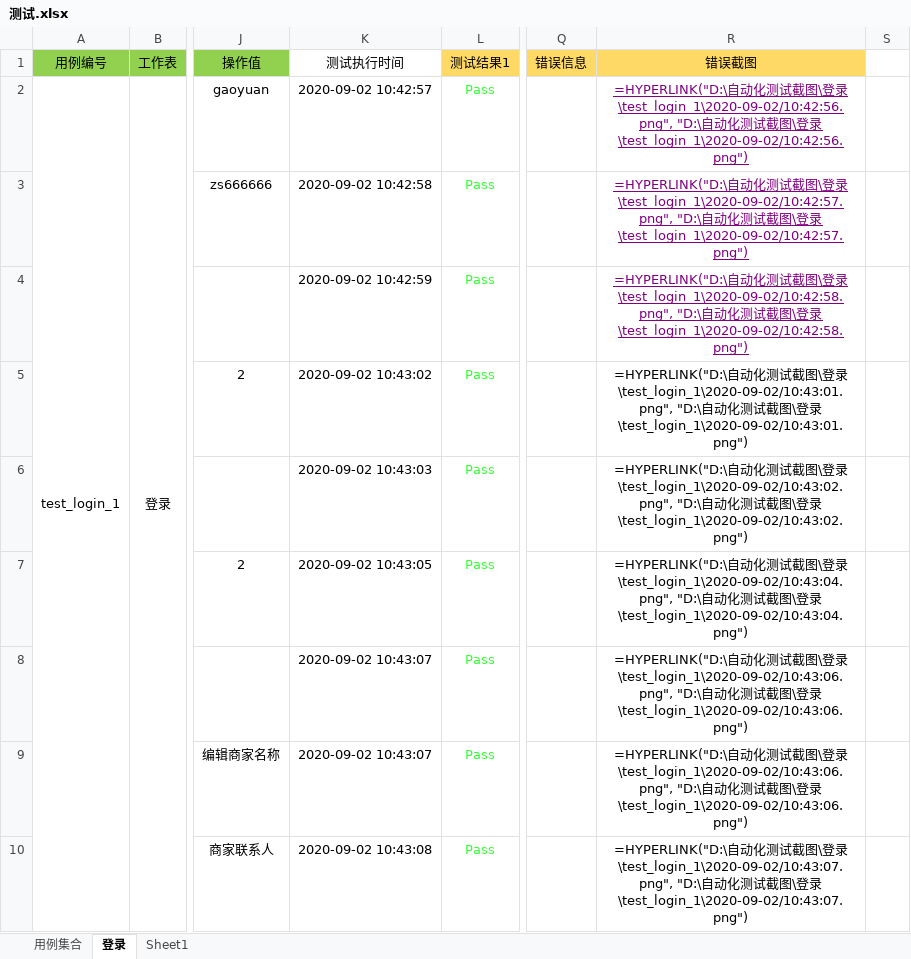
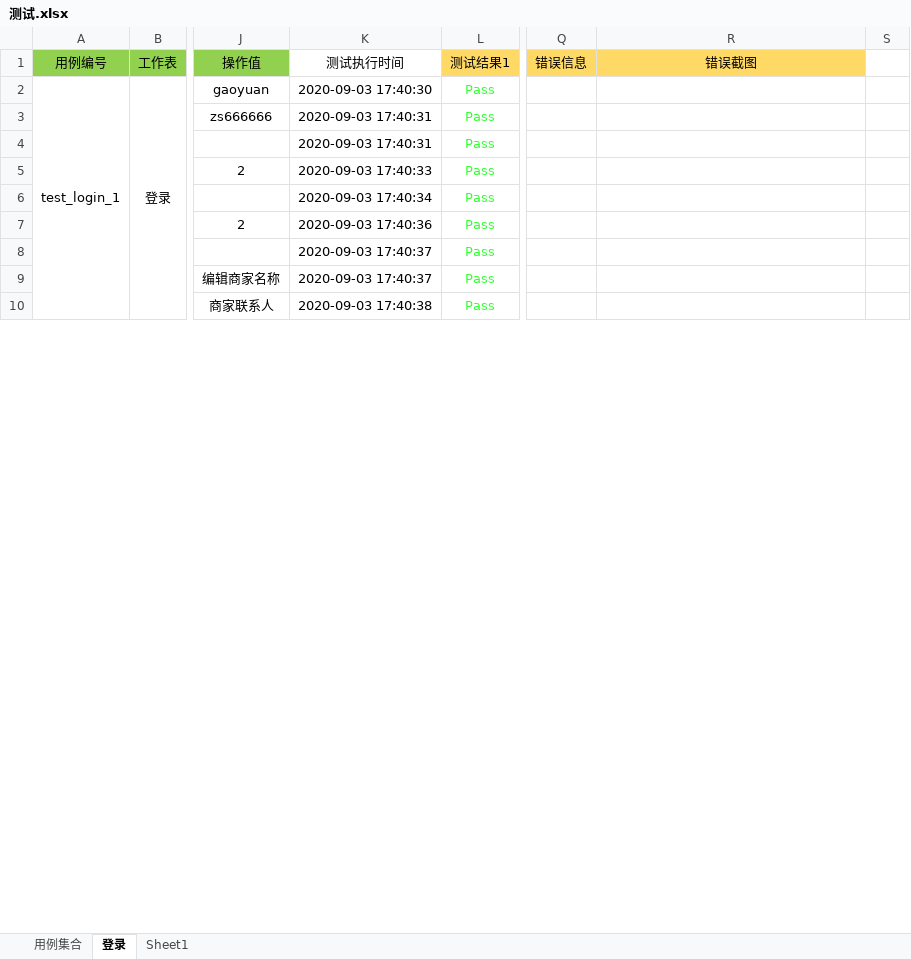
Before and after one commit to gaoyuan-TS/AutoTest, an Excel workbook: exceltemplate/测试.xlsx, sheet 登录, drawn as a sheet; only a part is shown, gaps mark what is left out; values as stored, in another font and other column widths than the file's, no borders; formulas without a stored value are shown as written; the diff covers the shown part only; the diff names each change by its address in the sheet, - before the commit and + after, or states it on an @@ line.

```diff
--- a/exceltemplate/测试.xlsx (sheet 登录)
+++ b/exceltemplate/测试.xlsx (sheet 登录)
-K2 (测试执行时间): 2020-09-02 10:42:57
+K2 (测试执行时间): 2020-09-03 17:40:30
-R2 (错误截图): =HYPERLINK("D:\自动化测试截图\登录\test_login_1\2020-09-02/10:42:56.png", "D:\自动化测试截图\登录\test_login_1\2020-09-02/10:42:56.png")
+R2 (错误截图): (empty)
-K3 (测试执行时间): 2020-09-02 10:42:58
+K3 (测试执行时间): 2020-09-03 17:40:31
-R3 (错误截图): =HYPERLINK("D:\自动化测试截图\登录\test_login_1\2020-09-02/10:42:57.png", "D:\自动化测试截图\登录\test_login_1\2020-09-02/10:42:57.png")
+R3 (错误截图): (empty)
-K4 (测试执行时间): 2020-09-02 10:42:59
+K4 (测试执行时间): 2020-09-03 17:40:31
-R4 (错误截图): =HYPERLINK("D:\自动化测试截图\登录\test_login_1\2020-09-02/10:42:58.png", "D:\自动化测试截图\登录\test_login_1\2020-09-02/10:42:58.png")
+R4 (错误截图): (empty)
-K5 (测试执行时间): 2020-09-02 10:43:02
+K5 (测试执行时间): 2020-09-03 17:40:33
-R5 (错误截图): =HYPERLINK("D:\自动化测试截图\登录\test_login_1\2020-09-02/10:43:01.png", "D:\自动化测试截图\登录\test_login_1\2020-09-02/10:43:01.png")
+R5 (错误截图): (empty)
-K6 (测试执行时间): 2020-09-02 10:43:03
+K6 (测试执行时间): 2020-09-03 17:40:34
-R6 (错误截图): =HYPERLINK("D:\自动化测试截图\登录\test_login_1\2020-09-02/10:43:02.png", "D:\自动化测试截图\登录\test_login_1\2020-09-02/10:43:02.png")
+R6 (错误截图): (empty)
-K7 (测试执行时间): 2020-09-02 10:43:05
+K7 (测试执行时间): 2020-09-03 17:40:36
-R7 (错误截图): =HYPERLINK("D:\自动化测试截图\登录\test_login_1\2020-09-02/10:43:04.png", "D:\自动化测试截图\登录\test_login_1\2020-09-02/10:43:04.png")
+R7 (错误截图): (empty)
-K8:K9 (测试执行时间): 2020-09-02 10:43:07
+K8:K9 (测试执行时间): 2020-09-03 17:40:37
-R8:R9 (错误截图): =HYPERLINK("D:\自动化测试截图\登录\test_login_1\2020-09-02/10:43:06.png", "D:\自动化测试截图\登录\test_login_1\2020-09-02/10:43:06.png")
+R8:R9 (错误截图): (empty)
-K10 (测试执行时间): 2020-09-02 10:43:08
+K10 (测试执行时间): 2020-09-03 17:40:38
-R10 (错误截图): =HYPERLINK("D:\自动化测试截图\登录\test_login_1\2020-09-02/10:43:07.png", "D:\自动化测试截图\登录\test_login_1\2020-09-02/10:43:07.png")
+R10 (错误截图): (empty)
```
Also changed, not shown: 31 edited cells elsewhere in this sheet, sheet 用例集合, 4 other files.
